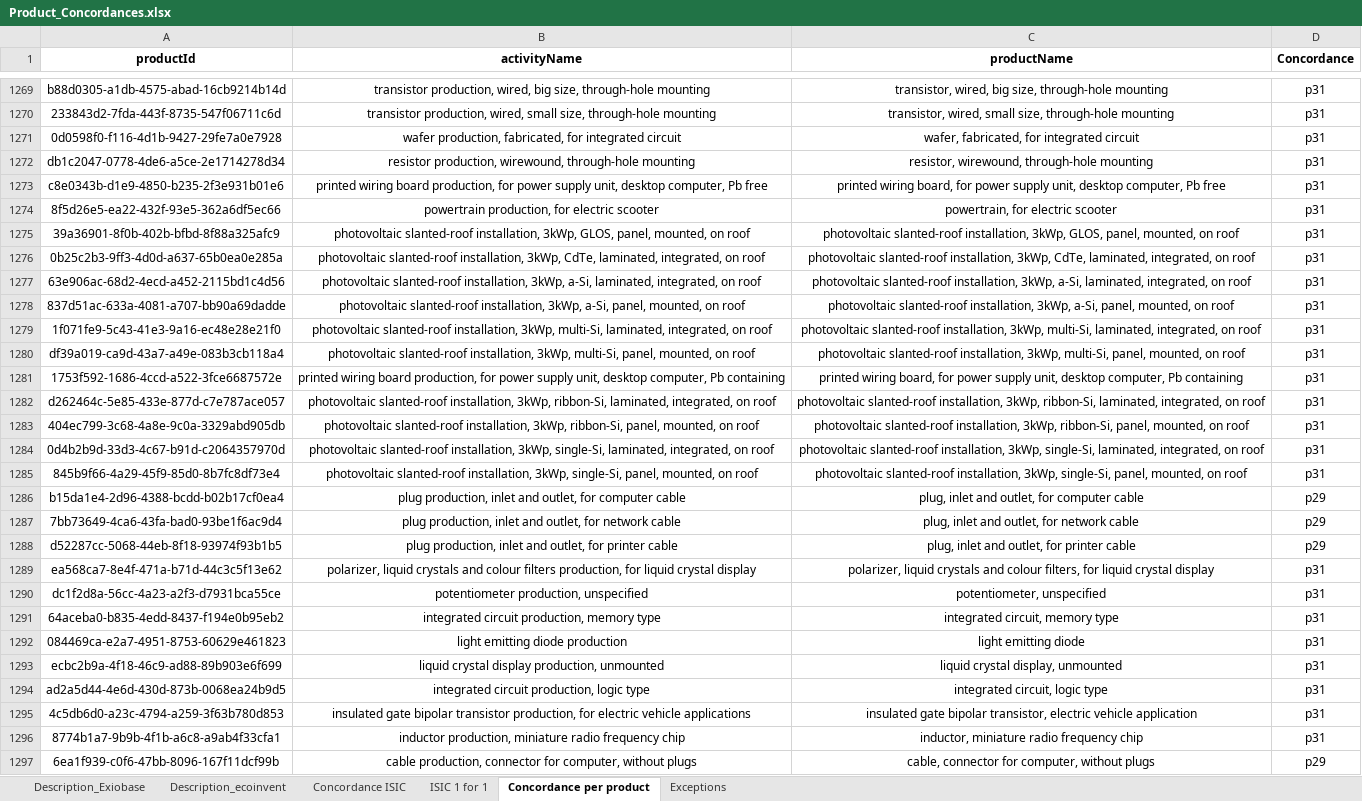
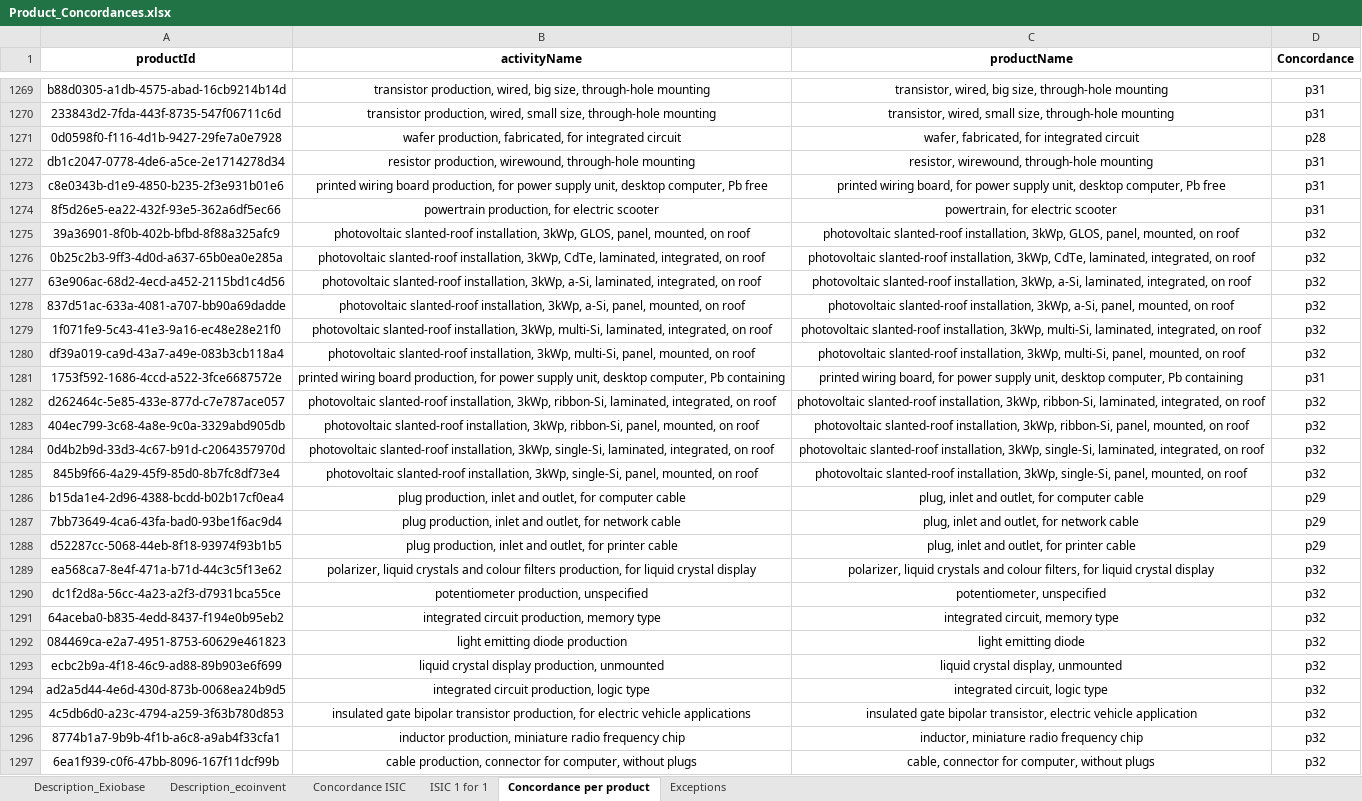
Before and after one commit to MaximeAgez/pylcaio, an Excel workbook: src/Data/eco3.5_exio3/Product_Concordances.xlsx, sheet Concordance per product, drawn as a sheet; only a part is shown, gaps mark what is left out; values as stored, in another font and other column widths than the file's, no borders; the diff covers the shown part only; the diff names each change by its address in the sheet, - before the commit and + after, or states it on an @@ line.

Commit message:
Better concordance for solar equipment and other electronics

```diff
--- a/src/Data/eco3.5_exio3/Product_Concordances.xlsx (sheet Concordance per product)
+++ b/src/Data/eco3.5_exio3/Product_Concordances.xlsx (sheet Concordance per product)
-D1271 (Concordance): p31
+D1271 (Concordance): p28
-D1275:D1280 (Concordance): p31
+D1275:D1280 (Concordance): p32
-D1282:D1285 (Concordance): p31
+D1282:D1285 (Concordance): p32
-D1289:D1296 (Concordance): p31
+D1289:D1296 (Concordance): p32
-D1297 (Concordance): p29
+D1297 (Concordance): p32
```
Also changed, not shown: 26 added rows and 56 edited cells elsewhere in this sheet, charts or pictures.
